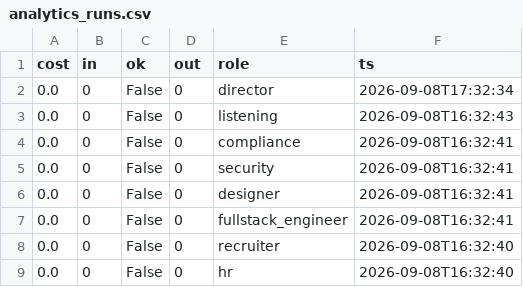
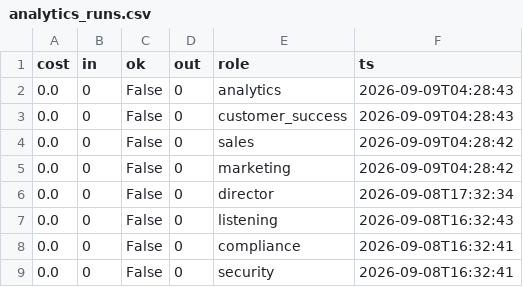
Before and after one commit to jaspalsingh321jsrr-ops/opsrunner-agents, a CSV file: data/exports/analytics_runs.csv, drawn as a sheet; only a part is shown; the shorter side is filled out with more unchanged rows.

```diff
--- a/data/exports/analytics_runs.csv
+++ b/data/exports/analytics_runs.csv
@@ -1,2 +1,6 @@
 cost,in,ok,out,role,ts
+0.0,0,False,0,analytics,2026-09-09T04:28:43
+0.0,0,False,0,customer_success,2026-09-09T04:28:43
+0.0,0,False,0,sales,2026-09-09T04:28:42
+0.0,0,False,0,marketing,2026-09-09T04:28:42
 0.0,0,False,0,director,2026-09-08T17:32:34
```
Also changed, not shown: data/exports/tasks.csv, 5 other files.
